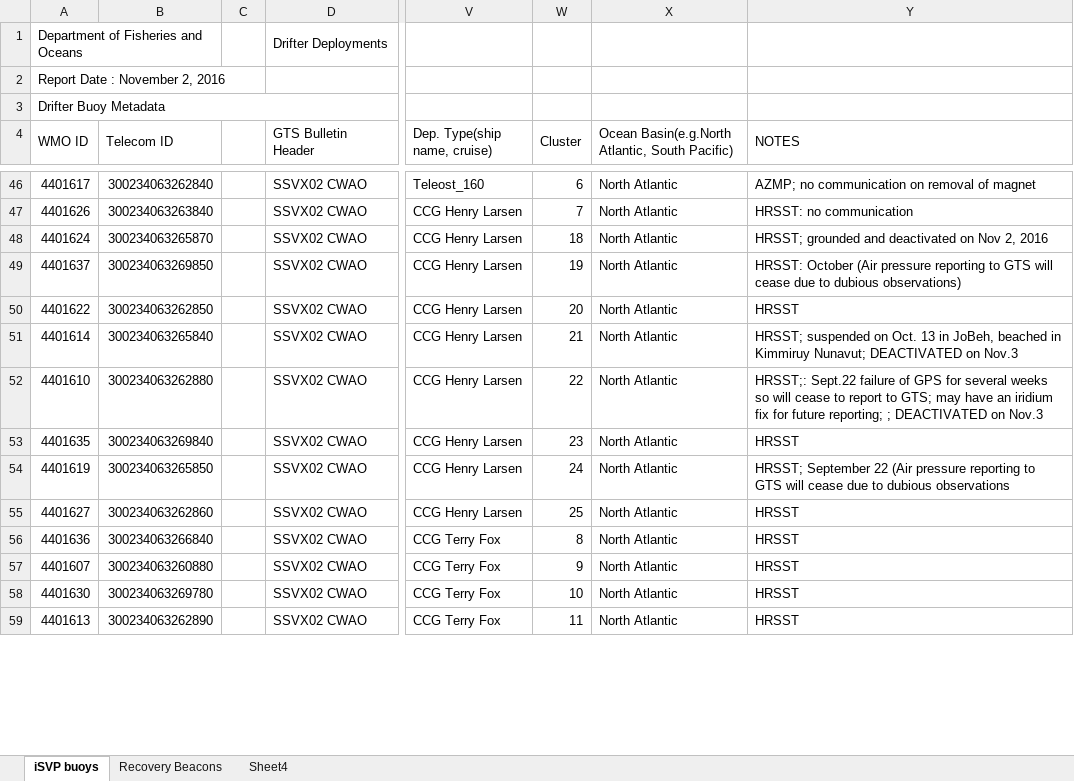
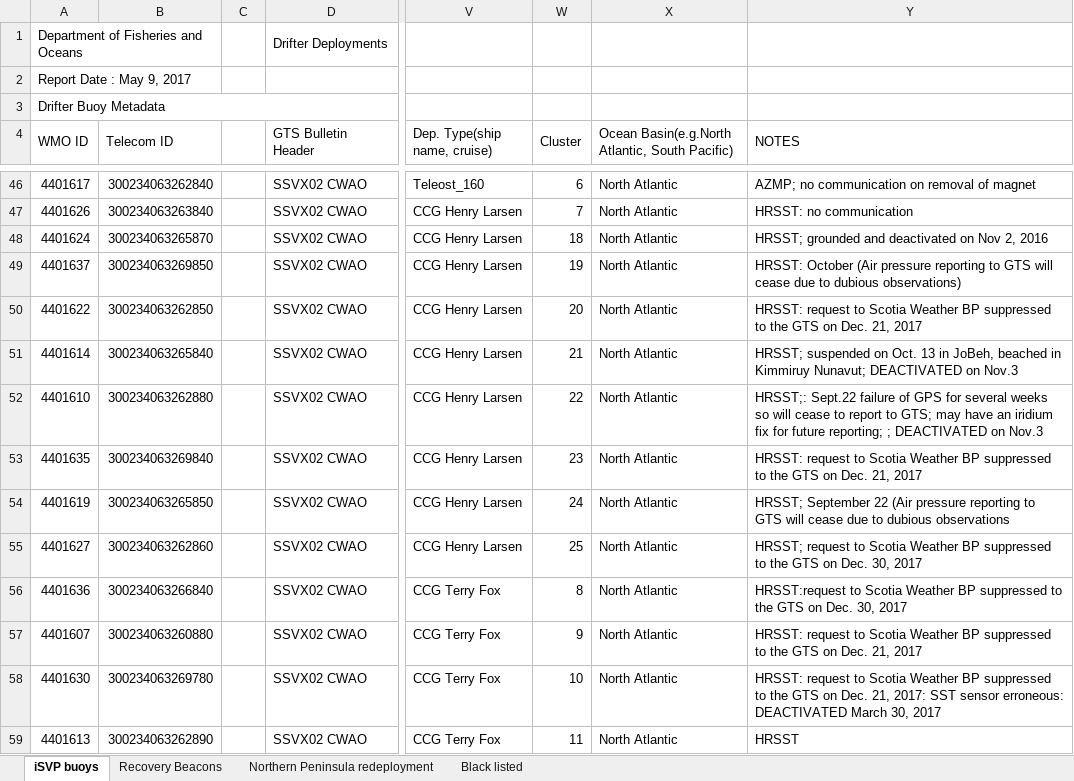
Before and after one commit to DFO-Ocean-Navigator/Ocean-Data-Map-Project, an Excel workbook: scripts/drifter_metadata.xlsx, sheet iSVP buoys, drawn as a sheet; only a part is shown, gaps mark what is left out; values as stored, in another font and other column widths than the file's, no cell formats; the diff covers the shown part only; the diff names each change by its address in the sheet, - before the commit and + after, or states it on an @@ line.

```diff
--- a/scripts/drifter_metadata.xlsx (sheet iSVP buoys)
+++ b/scripts/drifter_metadata.xlsx (sheet iSVP buoys)
-sheet tab: Sheet4
+sheet tab: Northern Peninsula redeployment
+sheet tab: Black listed
-A2 (WMO ID): Report Date : November 2, 2016
+A2 (WMO ID): Report Date : May 9, 2017
-Y50 (NOTES): HRSST
+Y50 (NOTES): HRSST: request to Scotia Weather BP suppressed to the GTS on Dec. 21, 2017
-Y53 (NOTES): HRSST
+Y53 (NOTES): HRSST: request to Scotia Weather BP suppressed to the GTS on Dec. 21, 2017
-Y55 (NOTES): HRSST
+Y55 (NOTES): HRSST; request to Scotia Weather BP suppressed to the GTS on Dec. 30, 2017
-Y56 (NOTES): HRSST
+Y56 (NOTES): HRSST:request to Scotia Weather BP suppressed to the GTS on Dec. 30, 2017
-Y57 (NOTES): HRSST
+Y57 (NOTES): HRSST: request to Scotia Weather BP suppressed to the GTS on Dec. 21, 2017
-Y58 (NOTES): HRSST
+Y58 (NOTES): HRSST: request to Scotia Weather BP suppressed to the GTS on Dec. 21, 2017: SST sensor erroneous: DEACTIVATED March 30, 2017
```
Also changed, not shown: 3 added rows and 11 edited cells elsewhere in this sheet, sheet Northern Peninsula redeployment, cell formats.
